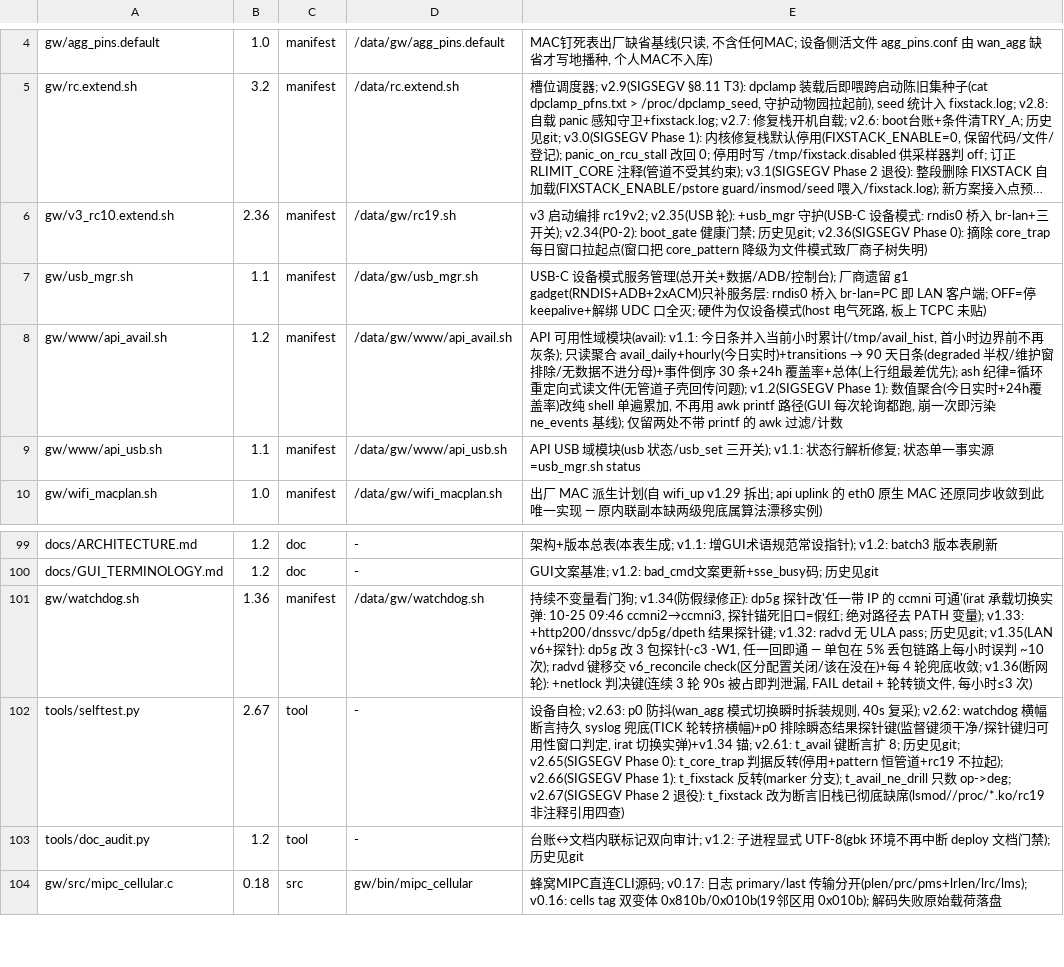
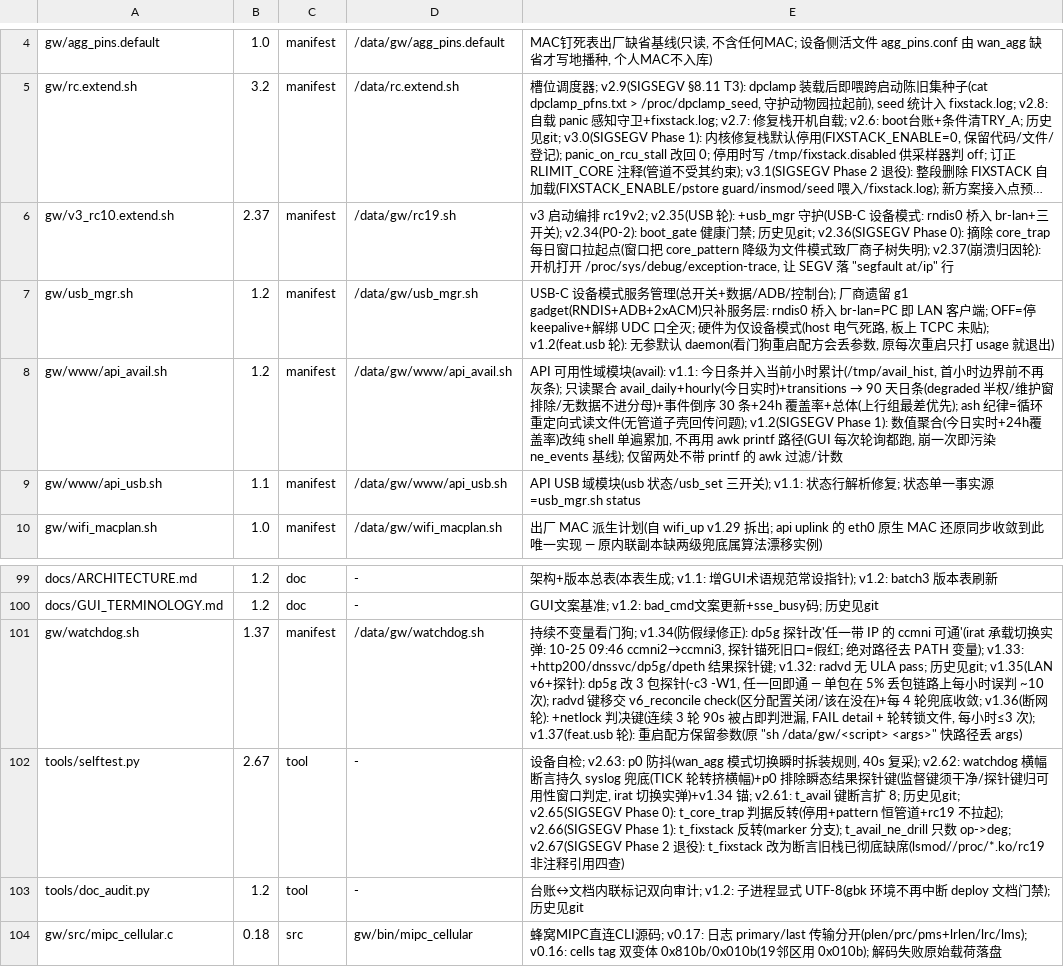
Before and after one commit to chr431/fiberhome-lg6151m, a TSV file: tools/VERSIONS.tsv, drawn as a sheet; only a part is shown, gaps mark what is left out; long unchanged cells end in …; the diff names each change by its address in the sheet, - before the commit and + after, or states it on an @@ line.

Commit message:
fix: usb_mgr 重启配方丢参数（feat.usb 降级 5h 复盘）+ 开 exception-trace
## 根因
svc_lib 的 SVC_TABLE 给 usb_mgr 的配方是 "sh /data/gw/usb_mgr.sh daemon"，但 watchdog
的重启分支 "sh /data/gw/"* 只取脚本路径、把参数丢掉 -> 每次重启都只打印 usage 并
exit 2 -> 2-of-3 触发 3 次、耗尽每小时预算 -> 服务永久停在 down(06:26 起, 直到 11:50
手工拉起才恢复)。

## 修复
- watchdog v1.37: 该分支保留配方参数(_scr/_sargs), spawn 时原样传入。
- usb_mgr v1.2: 无参默认 daemon(双保险, 也兼容任何仍按老方式调用的地方)。
- rc19 v2.37: 开机 echo 1 > /proc/sys/debug/exception-trace —— 原值 0, SEGV 不落
  "segfault at <addr> ip <pc> ... in <bin>" 行, 无法判定崩溃点是否在 vfprintf 内。

## 实测
重置预算后看门狗自动重启: 12:06:55 "daemon start" + apply, 12:07:34 "OK usb_mgr
(recovered)", state usb_mgr=0, fails=0, /tmp/usb_mgr.out 为空(不再打 usage)。

```diff
--- a/tools/VERSIONS.tsv
+++ b/tools/VERSIONS.tsv
-B6: 2.36
+B6: 2.37
-E6: …失明)
+E6: …失明); v2.37(崩溃归因轮): 开机打开 /proc/sys/debug/exception-trace, 让 SEGV 落 "segfault at/ip" 行
-B7: 1.1
+B7: 1.2
-E7: …TCPC 未贴)
+E7: …TCPC 未贴); v1.2(feat.usb 轮): 无参默认 daemon(看门狗重启配方会丢参数, 原每次重启只打 usage 就退出)
-B101: 1.36
+B101: 1.37
-E101: …小时≤3 次)
+E101: …小时≤3 次); v1.37(feat.usb 轮): 重启配方保留参数(原 "sh /data/gw/<script> <args>" 快路径丢 args)
```
Also changed, not shown: 4 other files.
